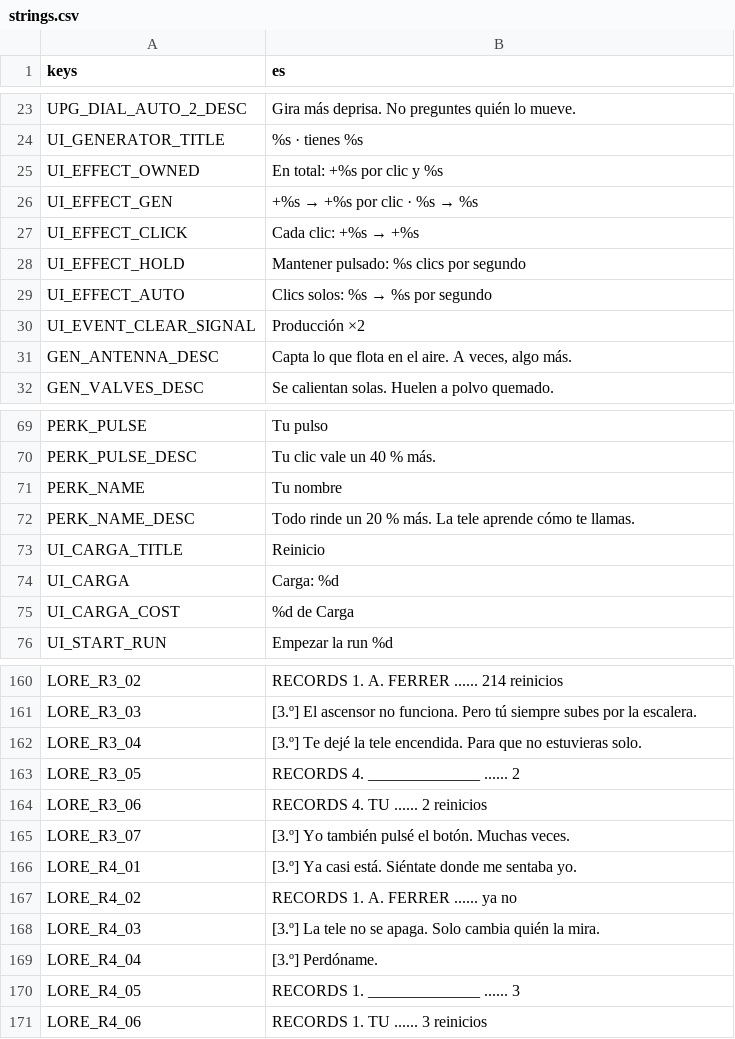
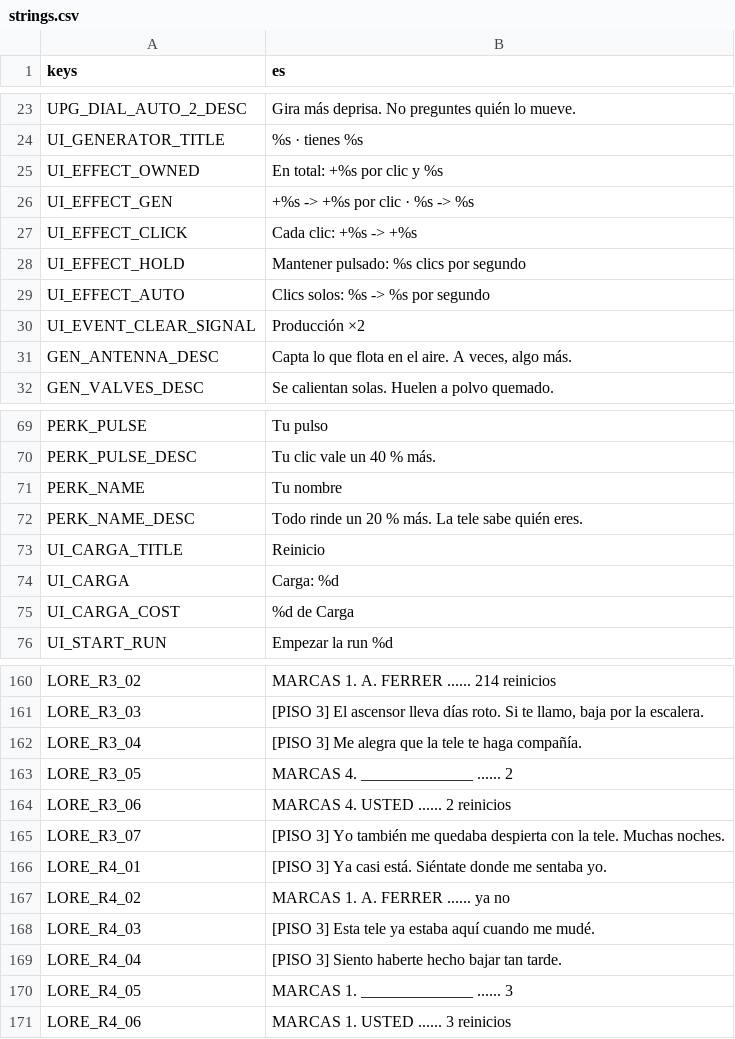
Before and after one commit to CarlosCG-code/The-Living-Room, a CSV file: locale/strings.csv, drawn as a sheet; only a part is shown, gaps mark what is left out; the diff covers the shown part only; the diff names each change by its address in the sheet, - before the commit and + after, or states it on an @@ line.

```diff
--- a/locale/strings.csv
+++ b/locale/strings.csv
@@ B26 (es): +%s → +%s por clic · %s → %s → +%s -> +%s por clic · %s -> %s @@
@@ B27 (es): Cada clic: +%s → +%s → Cada clic: +%s -> +%s @@
@@ B29 (es): Clics solos: %s → %s por segundo → Clics solos: %s -> %s por segundo @@
-B72 (es): …La tele aprende cómo te llamas.
+B72 (es): …La tele sabe quién eres.
-B160 (es): RECORDS 1. A. FERRER ...... 214 reinicios
+B160 (es): MARCAS 1. A. FERRER ...... 214 reinicios
-B161 (es): [3.º] El ascensor no funciona. Pero tú siempre subes por la…
+B161 (es): [PISO 3] El ascensor lleva días roto. Si te llamo, baja por la…
-B162 (es): [3.º] Te dejé la tele encendida. Para que no estuvieras solo.
+B162 (es): [PISO 3] Me alegra que la tele te haga compañía.
-B163 (es): RECORDS 4. ______________ ...... 2
+B163 (es): MARCAS 4. ______________ ...... 2
-B164 (es): RECORDS 4. TU ...... 2 reinicios
+B164 (es): MARCAS 4. USTED ...... 2 reinicios
-B165 (es): [3.º] Yo también pulsé el botón. Muchas veces.
+B165 (es): [PISO 3] Yo también me quedaba despierta con la tele. Muchas noches.
-B166 (es): [3.º] Ya casi…
+B166 (es): [PISO 3] Ya casi…
-B167 (es): RECORDS 1. A. FERRER ...... ya no
+B167 (es): MARCAS 1. A. FERRER ...... ya no
-B168 (es): [3.º] La tele no se apaga. Solo cambia quién la mira.
+B168 (es): [PISO 3] Esta tele ya estaba aquí cuando me mudé.
-B169 (es): [3.º] Perdóname.
+B169 (es): [PISO 3] Siento haberte hecho bajar tan tarde.
-B170 (es): RECORDS 1. ______________ ...... 3
+B170 (es): MARCAS 1. ______________ ...... 3
-B171 (es): RECORDS 1. TU ...... 3 reinicios
+B171 (es): MARCAS 1. USTED ...... 3 reinicios
```
Also changed, not shown: 23 edited cells elsewhere in this file, 10 other files.
